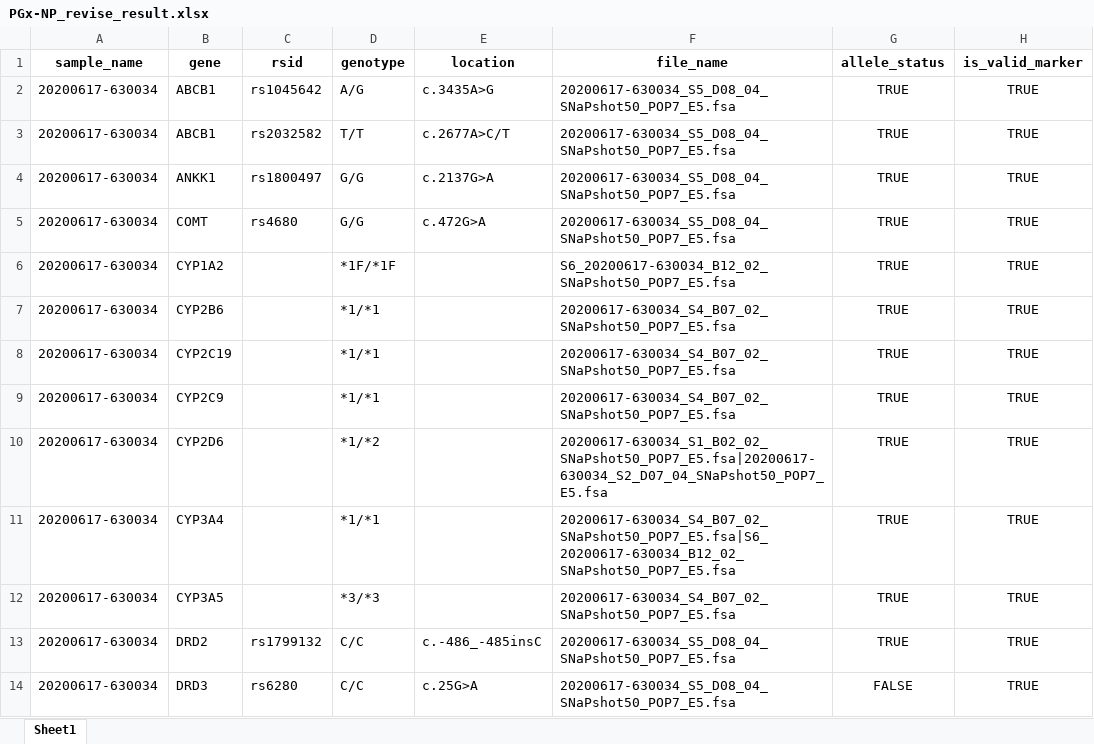
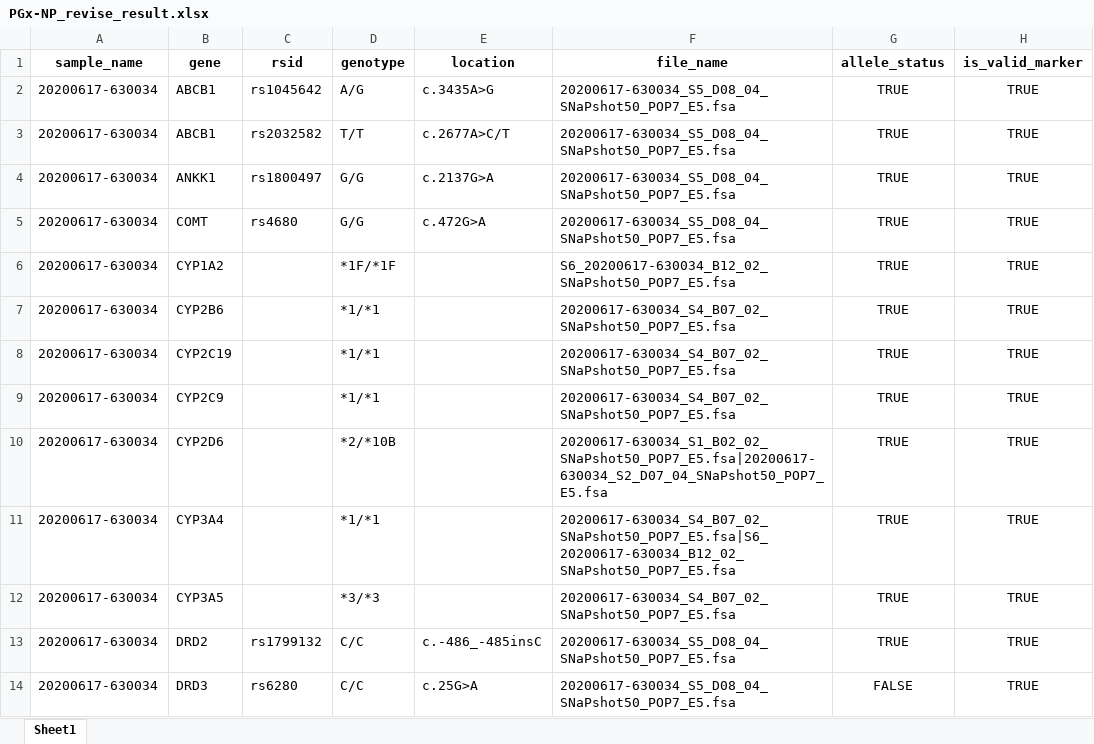
Before and after one commit to lamnvcnsh/snapshot_genotyping, an Excel workbook: results/genotype_calling/PGx-NP_revise_result.xlsx, sheet Sheet1, drawn as a sheet; only a part is shown; values as stored, in another font and other column widths than the file's, no borders; the diff names each change by its address in the sheet, - before the commit and + after, or states it on an @@ line.

Commit message:
update new data

```diff
--- a/results/genotype_calling/PGx-NP_revise_result.xlsx (sheet Sheet1)
+++ b/results/genotype_calling/PGx-NP_revise_result.xlsx (sheet Sheet1)
-D10 (genotype): *1/*2
+D10 (genotype): *2/*10B
```
Also changed, not shown: 4 other files.
